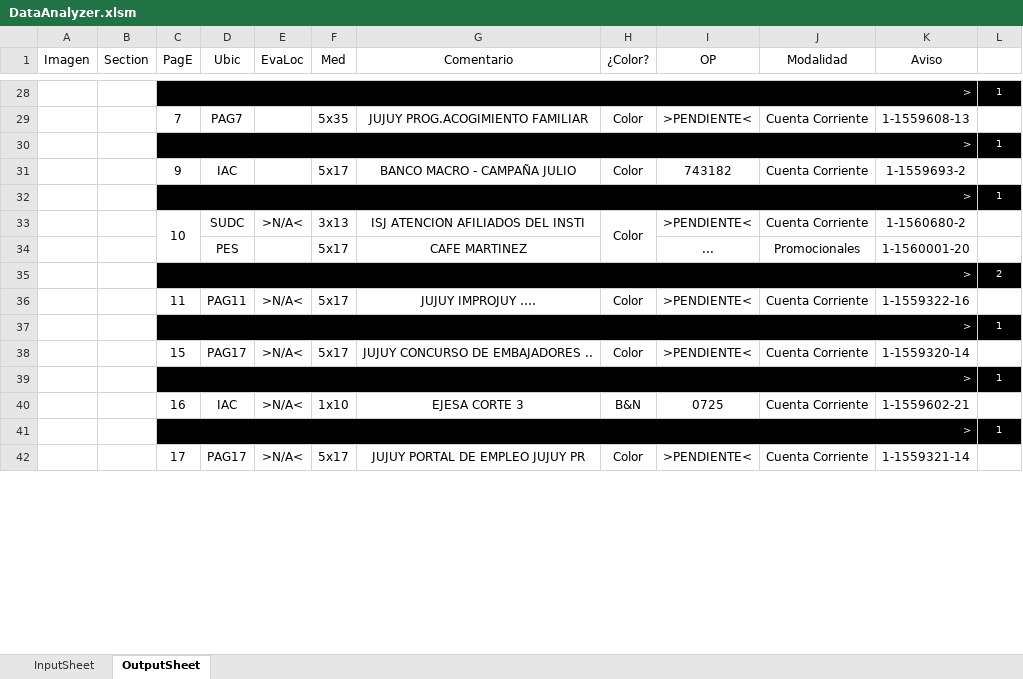
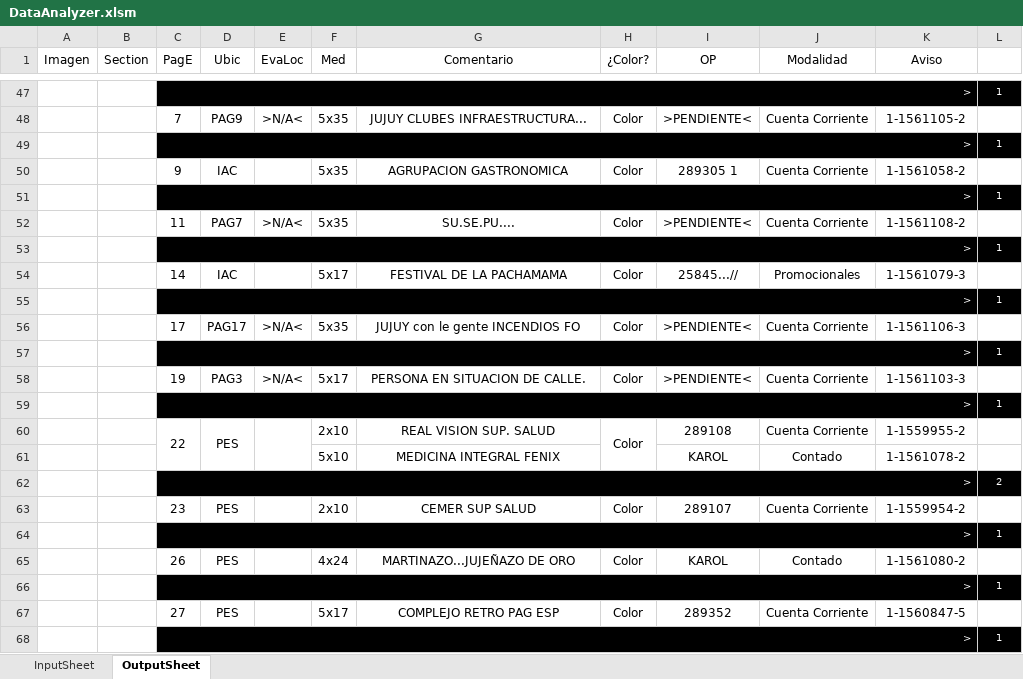
Before and after one commit to zherar7ordoya/xMSO-Excel, an Excel workbook: DataAnalyzer.xlsm, sheet OutputSheet, drawn as a sheet; only a part is shown, gaps mark what is left out; values as stored, in another font and other column widths than the file's, no borders; conditional formats not drawn; removed rows and columns are numbered as before the commit, all else as after; the diff covers the shown part only; the diff names each change by its address in the sheet, - before the commit and + after, or states it on an @@ line.

```diff
--- a/DataAnalyzer.xlsm (sheet OutputSheet)
+++ b/DataAnalyzer.xlsm (sheet OutputSheet)
-D48 (Ubic): PAG7
+D48 (Ubic): PAG9
-E48 (EvaLoc): (empty)
+E48 (EvaLoc): >N/A<
-G48 (Comentario): JUJUY PROG.ACOGIMIENTO FAMILIAR
+G48 (Comentario): JUJUY CLUBES INFRAESTRUCTURA...
-K48 (Aviso): 1-1559608-13
+K48 (Aviso): 1-1561105-2
-F50 (Med): 5x17
+F50 (Med): 5x35
-G50 (Comentario): BANCO MACRO - CAMPAÑA JULIO
+G50 (Comentario): AGRUPACION GASTRONOMICA
-I50 (OP): 743182
+I50 (OP): 289305 1
-K50 (Aviso): 1-1559693-2
+K50 (Aviso): 1-1561058-2
+row 52:  |  | 11 | PAG7 | >N/A< | 5x35 | SU.SE.PU.... | Color | >PENDIENTE< | Cuenta Corriente | 1-1561108-2 | 1
+row 53:  |  | > |  |  |  |  |  |  |  |  | 1
+row 54:  |  | 14 | IAC |  | 5x17 | FESTIVAL DE LA PACHAMAMA | Color | 25845...// | Promocionales | 1-1561079-3 | 1
+row 55:  |  | > |  |  |  |  |  |  |  |  | 1
+row 56:  |  | 17 | PAG17 | >N/A< | 5x35 | JUJUY con le gente INCENDIOS FO | Color | >PENDIENTE< | Cuenta Corriente | 1-1561106-3 | 1
+row 57:  |  | > |  |  |  |  |  |  |  |  | 1
-C58 (PagE): 10
+C58 (PagE): 19
-C33:C34 merged
-D58 (Ubic): SUDC
+D58 (Ubic): PAG3
-F58 (Med): 3x13
+F58 (Med): 5x17
-G58 (Comentario): ISJ ATENCION AFILIADOS DEL INSTI
+G58 (Comentario): PERSONA EN SITUACION DE CALLE.
-H33:H34 merged
-K58 (Aviso): 1-1560680-2
+K58 (Aviso): 1-1561103-3
-row 34:  |  |  | PES |  | 5x17 | CAFE MARTINEZ |  | ... | Promocionales | 1-1560001-20 | 1
+row 59:  |  | > |  |  |  |  |  |  |  |  | 1
@@ row 49 moved to row 60: 22 @@
+row 61:  |  |  |  |  | 5x10 | MEDICINA INTEGRAL FENIX |  | KAROL | Contado | 1-1561078-2 | 1
-row 36:  |  | 11 | PAG11 | >N/A< | 5x17 | JUJUY IMPROJUY .... | Color | >PENDIENTE< | Cuenta Corriente | 1-1559322-16 | 1
+row 63:  |  | 23 | PES |  | 2x10 | CEMER SUP SALUD | Color | 289107 | Cuenta Corriente | 1-1559954-2 | 1
-row 38:  |  | 15 | PAG17 | >N/A< | 5x17 | JUJUY CONCURSO DE EMBAJADORES .. | Color | >PENDIENTE< | Cuenta Corriente | 1-1559320-14 | 1
+row 65:  |  | 26 | PES |  | 4x24 | MARTINAZO...JUJEÑAZO DE ORO | Color | KAROL | Contado | 1-1561080-2 | 1
-row 40:  |  | 16 | IAC | >N/A< | 1x10 | EJESA CORTE 3 | B&N | 0725 | Cuenta Corriente | 1-1559602-21 | 1
+row 67:  |  | 27 | PES |  | 5x17 | COMPLEJO RETRO PAG ESP | Color | 289352 | Cuenta Corriente | 1-1560847-5 | 1
-row 42:  |  | 17 | PAG17 | >N/A< | 5x17 | JUJUY PORTAL DE EMPLEO JUJUY PR | Color | >PENDIENTE< | Cuenta Corriente | 1-1559321-14 | 1
```
Also changed, not shown: 31 added rows, 20 removed rows, 4 moved rows, 3 edited cells and merged cells elsewhere in this sheet, hidden cells.
